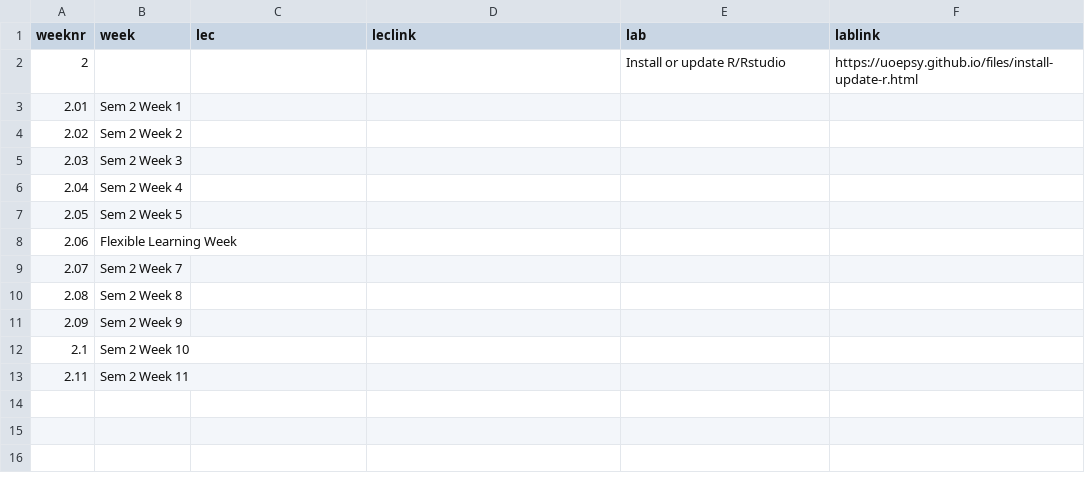
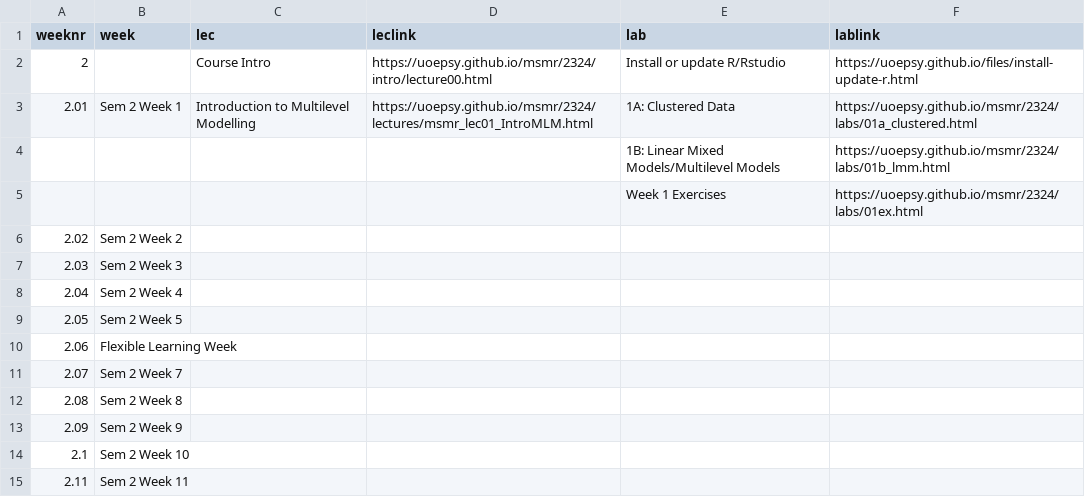
Before and after one commit to uoepsy/msmr, a CSV file: docs/2324/course_materials.csv, drawn as a sheet.

```diff
--- a/docs/2324/course_materials.csv
+++ b/docs/2324/course_materials.csv
@@ -1,4 +1,6 @@
 weeknr,week,lec,leclink,lab,lablink
-2,,,,Install or update R/Rstudio,https://uoepsy.github.io/files/install-update-r.html
-2.01,Sem 2 Week 1,,,,
+2,,Course Intro,https://uoepsy.github.io/msmr/2324/intro/lecture00.html,Install or update R/Rstudio,https://uoepsy.github.io/files/install-update-r.html
+2.01,Sem 2 Week 1,Introduction to Multilevel Modelling,https://uoepsy.github.io/msmr/2324/lectures/msmr_lec01_IntroMLM.html,1A: Clustered Data,https://uoepsy.github.io/msmr/2324/labs/01a_clustered.html
+,,,,1B: Linear Mixed Models/Multilevel Models,https://uoepsy.github.io/msmr/2324/labs/01b_lmm.html
+,,,,Week 1 Exercises,https://uoepsy.github.io/msmr/2324/labs/01ex.html
 2.02,Sem 2 Week 2,,,,
```
Also changed, not shown: 1 other file.
